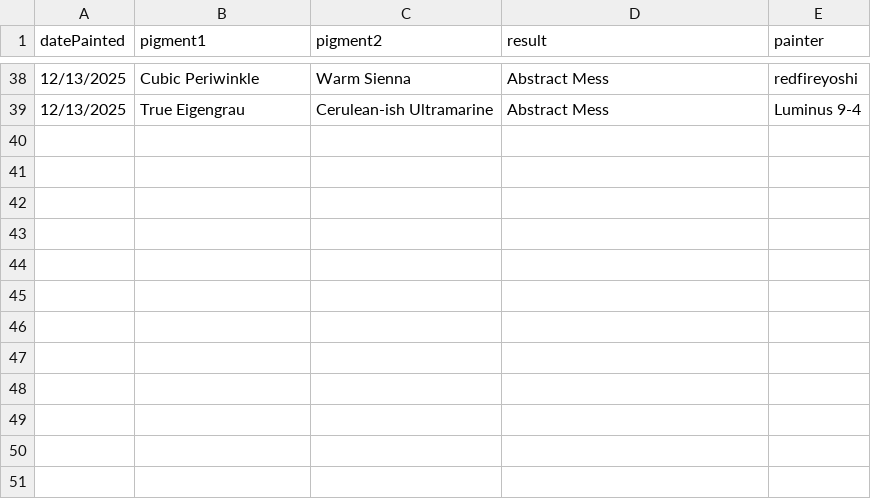
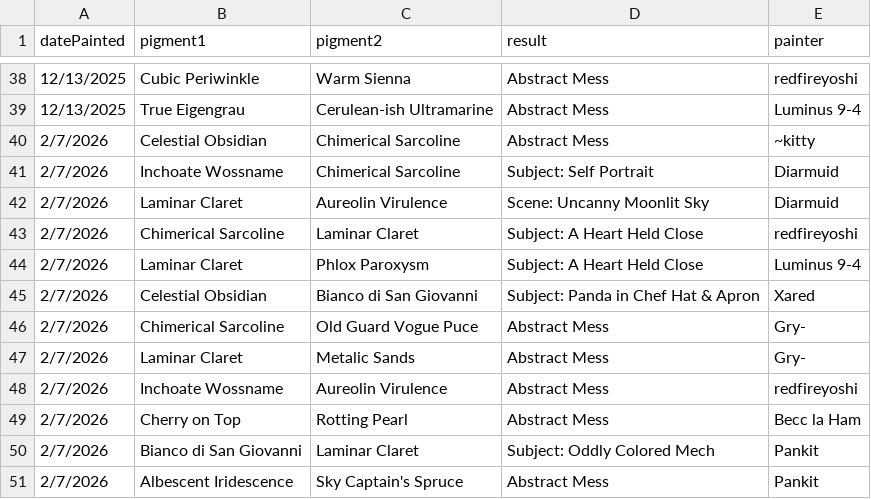
Before and after one commit to Gryhyphen/vrt-the-painter-community-dashboard, a CSV file: src/assets/pigmentSubmissions/pigmentSubmissions.csv, drawn as a sheet; only a part is shown, gaps mark what is left out.

```diff
--- a/src/assets/pigmentSubmissions/pigmentSubmissions.csv
+++ b/src/assets/pigmentSubmissions/pigmentSubmissions.csv
@@ -39 +39,13 @@ datePainted,pigment1,pigment2,result,painter
 12/13/2025,True Eigengrau,Cerulean-ish Ultramarine,Abstract Mess,Luminus 9-4
+2/7/2026,Celestial Obsidian,Chimerical Sarcoline,Abstract Mess,~kitty
+2/7/2026,Inchoate Wossname,Chimerical Sarcoline,Subject: Self Portrait,Diarmuid
+2/7/2026,Laminar Claret,Aureolin Virulence ,Scene: Uncanny Moonlit Sky,Diarmuid
+2/7/2026,Chimerical Sarcoline,Laminar Claret,Subject: A Heart Held Close,redfireyoshi
+2/7/2026,Laminar Claret,Phlox Paroxysm,Subject: A Heart Held Close,Luminus 9-4
+2/7/2026,Celestial Obsidian,Bianco di San Giovanni,Subject: Panda in Chef Hat & Apron,Xared
+2/7/2026,Chimerical Sarcoline,Old Guard Vogue Puce,Abstract Mess,Gry-
+2/7/2026,Laminar Claret,Metalic Sands,Abstract Mess,Gry-
+2/7/2026,Inchoate Wossname,Aureolin Virulence ,Abstract Mess,redfireyoshi
+2/7/2026,Cherry on Top,Rotting Pearl,Abstract Mess,Becc la Ham
+2/7/2026,Bianco di San Giovanni,Laminar Claret,Subject: Oddly Colored Mech,Pankit
+2/7/2026,Albescent Iridescence,Sky Captain's Spruce,Abstract Mess,Pankit
```
Also changed, not shown: 16 other files.
